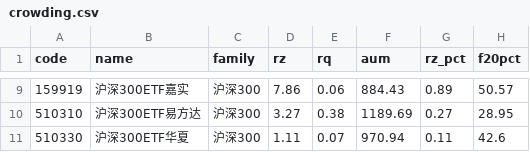
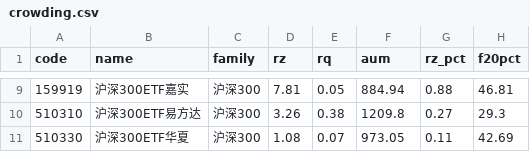
Before and after one commit to Zheqi-Fan/etf-monitor, a CSV file: data/crowding.csv, drawn as a sheet; only a part is shown, gaps mark what is left out; the diff covers the shown part only.

```diff
--- a/data/crowding.csv
+++ b/data/crowding.csv
@@ -9,3 +9,3 @@
-159919,沪深300ETF嘉实,沪深300,7.86,0.06,884.43,0.89,50.57
-510310,沪深300ETF易方达,沪深300,3.27,0.38,1189.69,0.27,28.95
-510330,沪深300ETF华夏,沪深300,1.11,0.07,970.94,0.11,42.6
+159919,沪深300ETF嘉实,沪深300,7.81,0.05,884.94,0.88,46.81
+510310,沪深300ETF易方达,沪深300,3.26,0.38,1209.8,0.27,29.3
+510330,沪深300ETF华夏,沪深300,1.08,0.07,973.05,0.11,42.69
```
Also changed, not shown: 32 edited cells elsewhere in this file, data/basis.csv, 1 other file.
